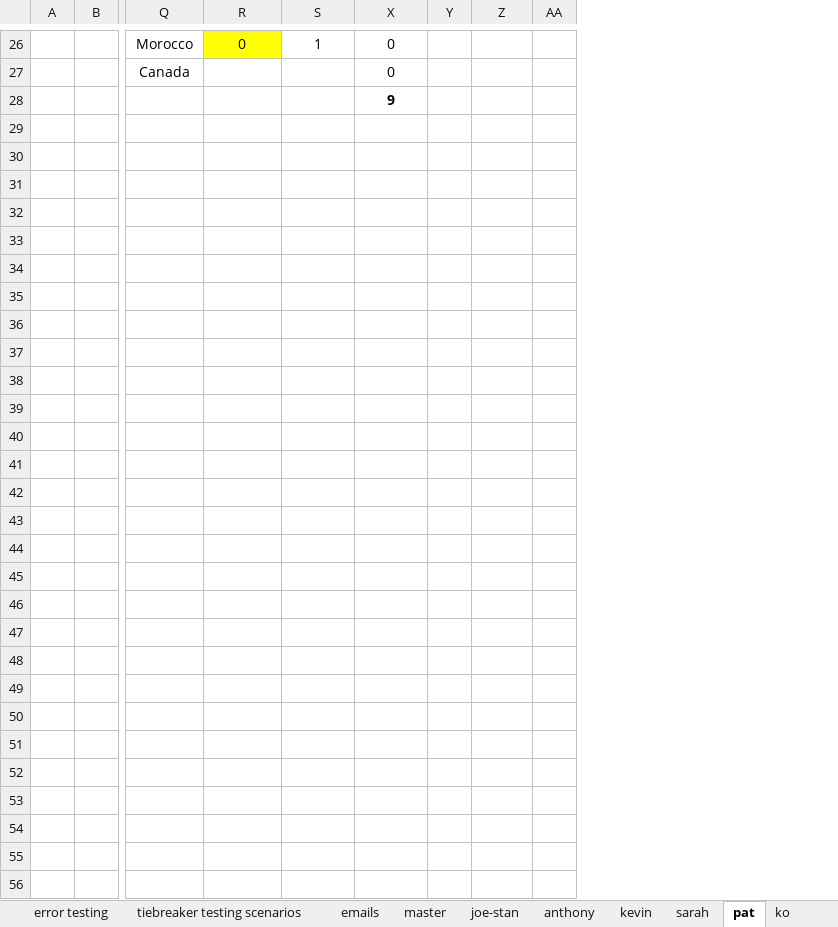
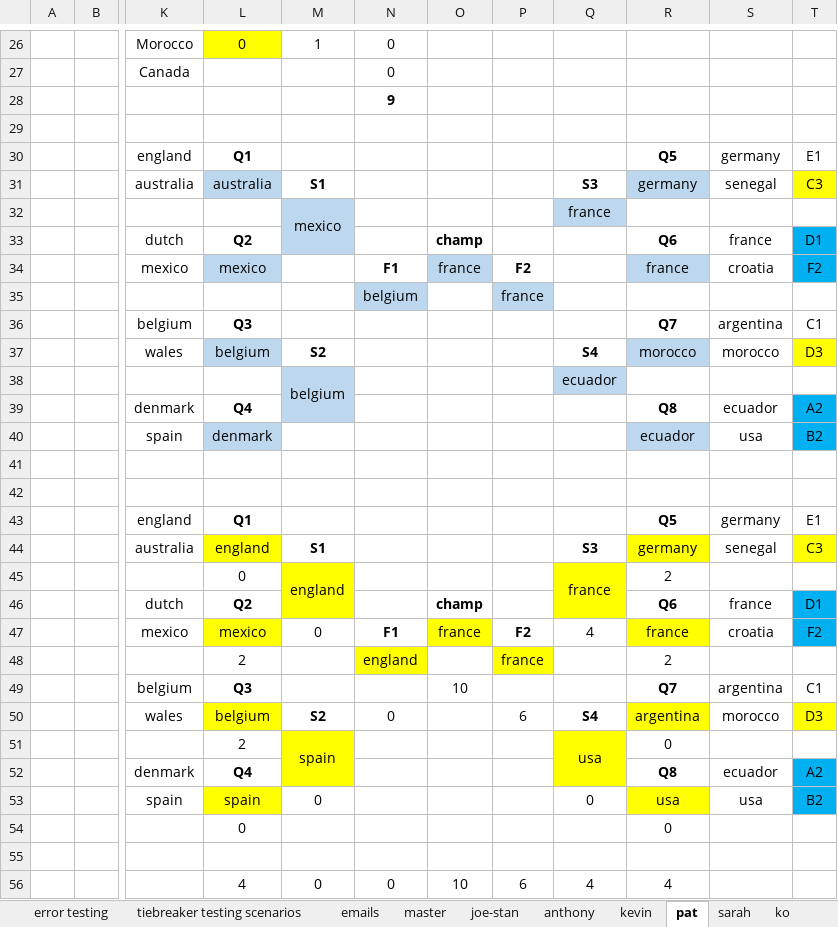
Before and after one commit to jpcollins19/2024_euro, an Excel workbook: excel-docs/euro - lifecycle info.xlsx, sheet pat, drawn as a sheet; only a part is shown, gaps mark what is left out; values as stored, in another font and other column widths than the file's, no borders; conditional formats not drawn; removed rows and columns are numbered as before the commit, all else as after; rows hold the shown columns only; the diff names each change by its address in the sheet, - before the commit and + after, or states it on an @@ line.

```diff
--- a/excel-docs/euro - lifecycle info.xlsx (sheet pat)
+++ b/excel-docs/euro - lifecycle info.xlsx (sheet pat)
@@ sheet tab order changed: error testing | tiebreaker testing scenarios | emails | master | joe-stan | anthony | kevin | pat | sarah | ko @@
-column Y, empty
+column O, empty
-column AA, empty
+column Q, empty
+column R, empty
+column S, empty
@@ column T unhidden, empty @@
+row 29: (empty)
+row 30:  |  | england | Q1 |  |  |  |  |  | Q5 | germany | E1
+row 31:  |  | australia | australia | S1 |  |  |  | S3 | germany | senegal | C3
+row 32:  |  |  |  | mexico |  |  |  | france
+row 33:  |  | dutch | Q2 |  |  | champ |  |  | Q6 | france | D1
+row 34:  |  | mexico | mexico |  | F1 | france | F2 |  | france | croatia | F2
+row 35:  |  |  |  |  | belgium |  | france
+row 36:  |  | belgium | Q3 |  |  |  |  |  | Q7 | argentina | C1
+row 37:  |  | wales | belgium | S2 |  |  |  | S4 | morocco | morocco | D3
+row 38:  |  |  |  | belgium |  |  |  | ecuador
+row 39:  |  | denmark | Q4 |  |  |  |  |  | Q8 | ecuador | A2
+row 40:  |  | spain | denmark |  |  |  |  |  | ecuador | usa | B2
+row 41: (empty)
+row 42: (empty)
+row 43:  |  | england | Q1 |  |  |  |  |  | Q5 | germany | E1
+row 44:  |  | australia | england | S1 |  |  |  | S3 | germany | senegal | C3
+row 45:  |  |  | 0 | england |  |  |  | france | 2
+row 46:  |  | dutch | Q2 |  |  | champ |  |  | Q6 | france | D1
+row 47:  |  | mexico | mexico | 0 | F1 | france | F2 | 4 | france | croatia | F2
+row 48:  |  |  | 2 |  | england |  | france |  | 2
+row 49:  |  | belgium | Q3 |  |  | 10 |  |  | Q7 | argentina | C1
+row 50:  |  | wales | belgium | S2 | 0 |  | 6 | S4 | argentina | morocco | D3
+row 51:  |  |  | 2 | spain |  |  |  | usa | 0
+row 52:  |  | denmark | Q4 |  |  |  |  |  | Q8 | ecuador | A2
+row 53:  |  | spain | spain | 0 |  |  |  | 0 | usa | usa | B2
+row 54:  |  |  | 0 |  |  |  |  |  | 0
+row 55: (empty)
+row 56:  |  |  | 4 | 0 | 0 | 10 | 6 | 4 | 4
```
Also changed, not shown: sheet sarah, sheet kevin, sheet joe-stan, sheet anthony, sheet master, formulas that keep their value, hidden cells, 7 other files.
